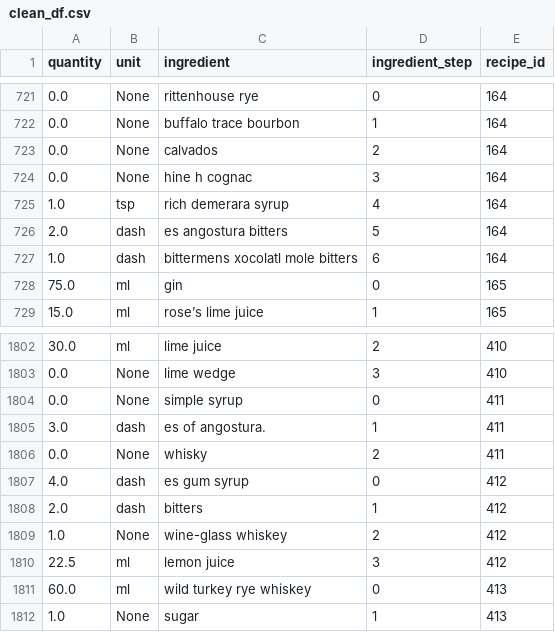
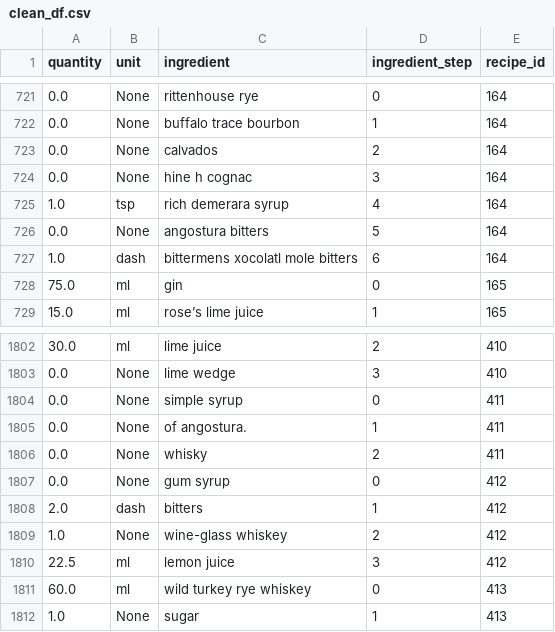
Before and after one commit to CSergiy/AI-Cocktails, a CSV file: Notebooks/clean_df.csv, drawn as a sheet; only a part is shown, gaps mark what is left out.

Commit message:
'dash' 'es'  cleaning 'es' seperation

```diff
--- a/Notebooks/clean_df.csv
+++ b/Notebooks/clean_df.csv
@@ -725,3 +725,3 @@ quantity,unit,ingredient,ingredient_step,recipe_id
 1.0,tsp,rich demerara syrup,4,164
-2.0,dash,es angostura bitters,5,164
+0.0,None,angostura bitters,5,164
 1.0,dash,bittermens xocolatl mole bitters,6,164
@@ -1804,5 +1804,5 @@ quantity,unit,ingredient,ingredient_step,recipe_id
 0.0,None,simple syrup,0,411
-3.0,dash,es of angostura.,1,411
+0.0,None,of angostura.,1,411
 0.0,None,whisky,2,411
-4.0,dash,es gum syrup,0,412
+0.0,None,gum syrup,0,412
 2.0,dash,bitters,1,412
```
Also changed, not shown: 1 other file.
